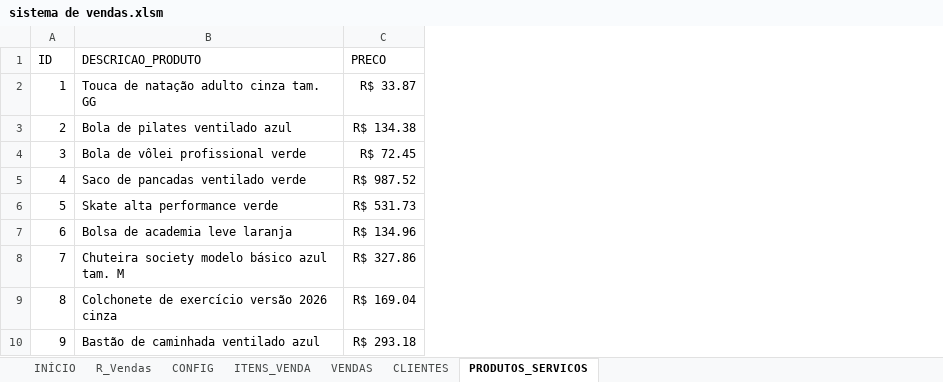
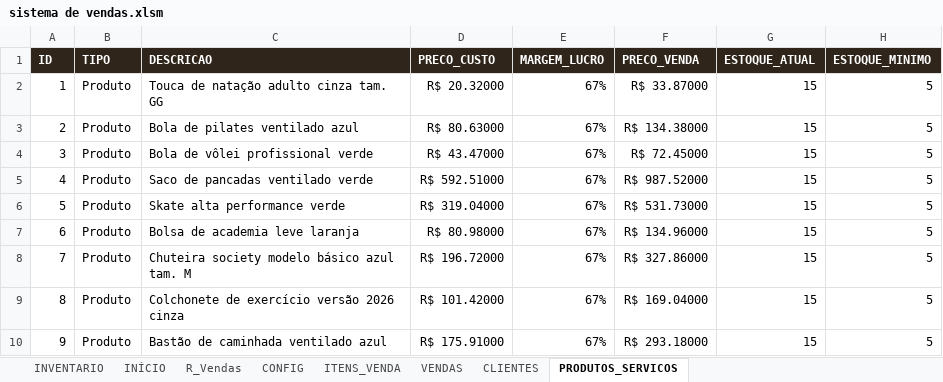
Before and after one commit to viniaasouza/Sistema-de-vendas-excel, an Excel workbook: sistema de vendas.xlsm, sheet PRODUTOS_SERVICOS, drawn as a sheet; only a part is shown; values as stored, in another font and other column widths than the file's, no borders; removed rows and columns are numbered as before the commit, all else as after; the diff names each change by its address in the sheet, - before the commit and + after, or states it on an @@ line.

Commit message:
feat(fase-8): painel de inventario executivo, calculo de preco por custo e margem, bairro e idade de clientes e filtro inteligente de operador com autocomplete

```diff
--- a/sistema de vendas.xlsm (sheet PRODUTOS_SERVICOS)
+++ b/sistema de vendas.xlsm (sheet PRODUTOS_SERVICOS)
+sheet tab: INVENTARIO
+column B (TIPO), rows 2-10: all Produto
-column C (PRECO), rows 2-10: R$ 33.87 | R$ 134.38 | R$ 72.45 | R$ 987.52 | R$ 531.73 | R$ 134.96 | R$ 327.86 | R$ 169.04 | R$ 293.18
+column D (PRECO_CUSTO), rows 2-10: R$ 20.32000 | R$ 80.63000 | R$ 43.47000 | R$ 592.51000 | R$ 319.04000 | R$ 80.98000 | R$ 196.72000 | R$ 101.42000 | R$ 175.91000
+column E (MARGEM_LUCRO), rows 2-10: all 67%
+column F (PRECO_VENDA), rows 2-10: R$ 33.87000 | R$ 134.38000 | R$ 72.45000 | R$ 987.52000 | R$ 531.73000 | R$ 134.96000 | R$ 327.86000 | R$ 169.04000 | R$ 293.18000
+column G (ESTOQUE_ATUAL), rows 2-10: all 15
+column H (ESTOQUE_MINIMO), rows 2-10: all 5
@@ A1 fill: none → #2F251A, bold: off → on, text colour: black → #FFFFFF @@
-C1: DESCRICAO_PRODUTO
+C1: DESCRICAO
@@ C1 fill: none → #2F251A, bold: off → on, text colour: black → #FFFFFF @@
```
Also changed, not shown: sheet CLIENTES, sheet VENDAS, sheet INÍCIO, charts or pictures, 17 other files.
